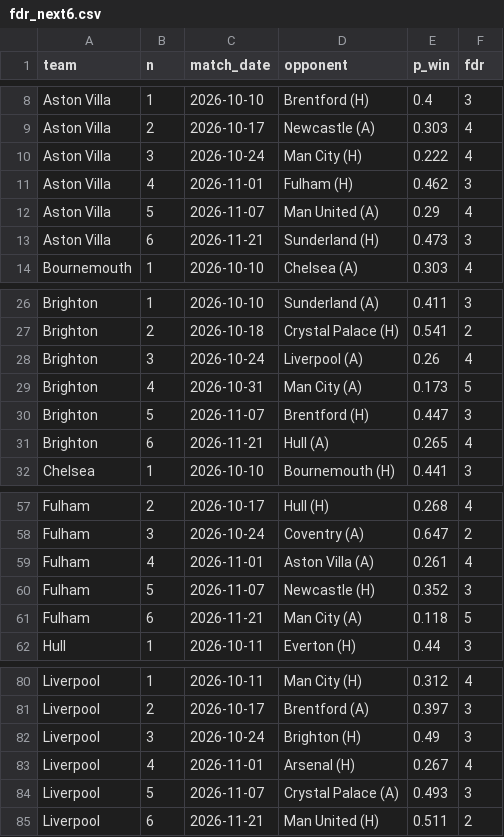
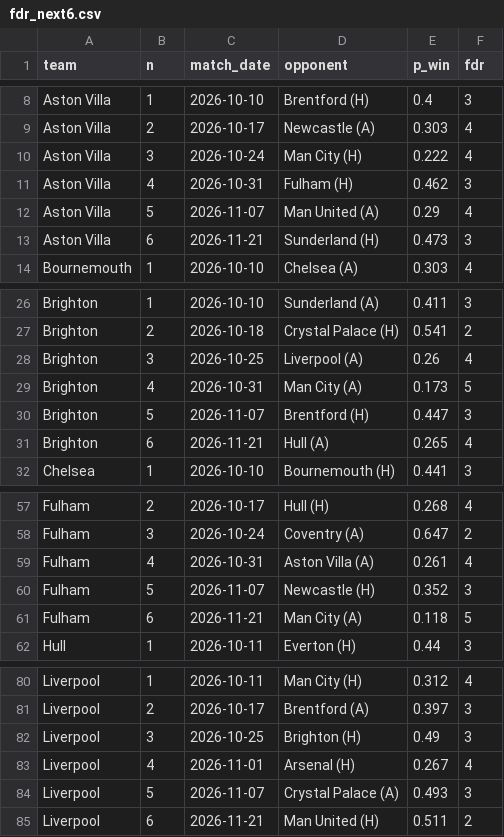
Before and after one commit to Punit-7/pl-analytics, a CSV file: modelling/reports/fdr_next6.csv, drawn as a sheet; only a part is shown, gaps mark what is left out.

```diff
--- a/modelling/reports/fdr_next6.csv
+++ b/modelling/reports/fdr_next6.csv
@@ -10,3 +10,3 @@ Aston Villa,2,2026-10-17,Newcastle (A),0.303,4
 Aston Villa,3,2026-10-24,Man City (H),0.222,4
-Aston Villa,4,2026-11-01,Fulham (H),0.462,3
+Aston Villa,4,2026-10-31,Fulham (H),0.462,3
 Aston Villa,5,2026-11-07,Man United (A),0.29,4
@@ -27,3 +27,3 @@ Brighton,1,2026-10-10,Sunderland (A),0.411,3
 Brighton,2,2026-10-18,Crystal Palace (H),0.541,2
-Brighton,3,2026-10-24,Liverpool (A),0.26,4
+Brighton,3,2026-10-25,Liverpool (A),0.26,4
 Brighton,4,2026-10-31,Man City (A),0.173,5
@@ -58,3 +58,3 @@ Fulham,2,2026-10-17,Hull (H),0.268,4
 Fulham,3,2026-10-24,Coventry (A),0.647,2
-Fulham,4,2026-11-01,Aston Villa (A),0.261,4
+Fulham,4,2026-10-31,Aston Villa (A),0.261,4
 Fulham,5,2026-11-07,Newcastle (H),0.352,3
@@ -81,3 +81,3 @@ Liverpool,1,2026-10-11,Man City (H),0.312,4
 Liverpool,2,2026-10-17,Brentford (A),0.397,3
-Liverpool,3,2026-10-24,Brighton (H),0.49,3
+Liverpool,3,2026-10-25,Brighton (H),0.49,3
 Liverpool,4,2026-11-01,Arsenal (H),0.267,4
```
Also changed, not shown: data/marts/pipeline_runs.csv, 2 other files.
